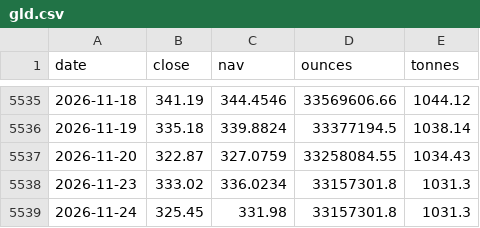
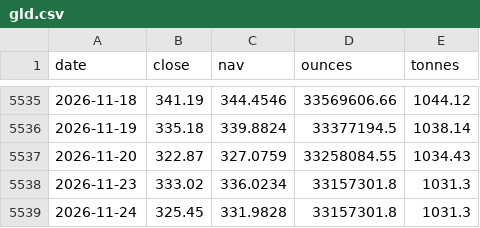
Before and after one commit to Allenvip1/G-E-T-F, a CSV file: data/gld.csv, drawn as a sheet; only a part is shown, gaps mark what is left out.

```diff
--- a/data/gld.csv
+++ b/data/gld.csv
@@ -5538,2 +5538,2 @@ date,close,nav,ounces,tonnes
 2026-11-23,333.02,336.0234,33157301.8,1031.3
-2026-11-24,325.45,331.98,33157301.8,1031.3
+2026-11-24,325.45,331.9828,33157301.8,1031.3
```
